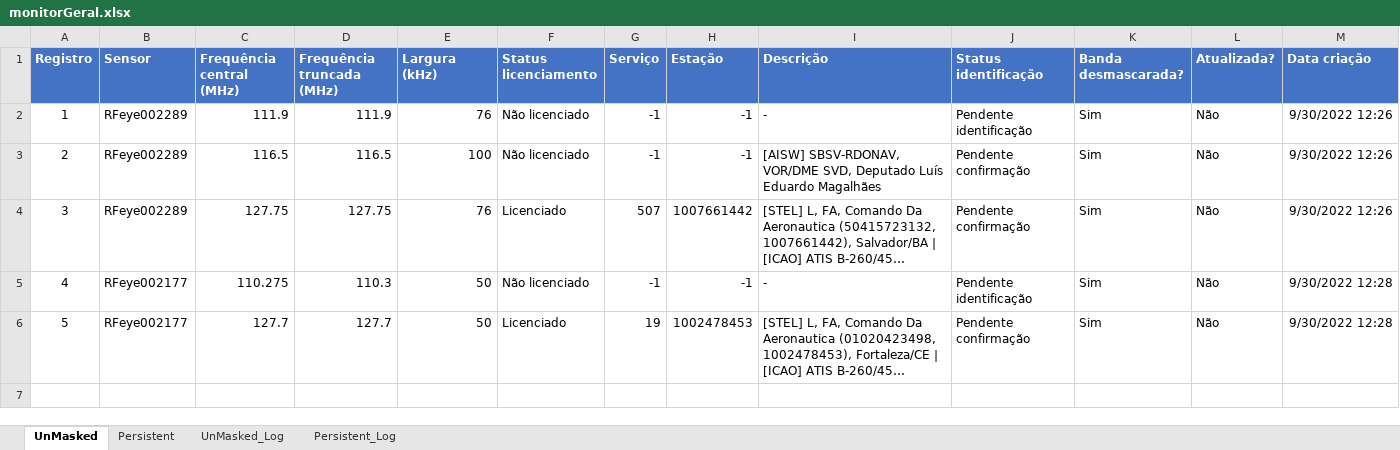
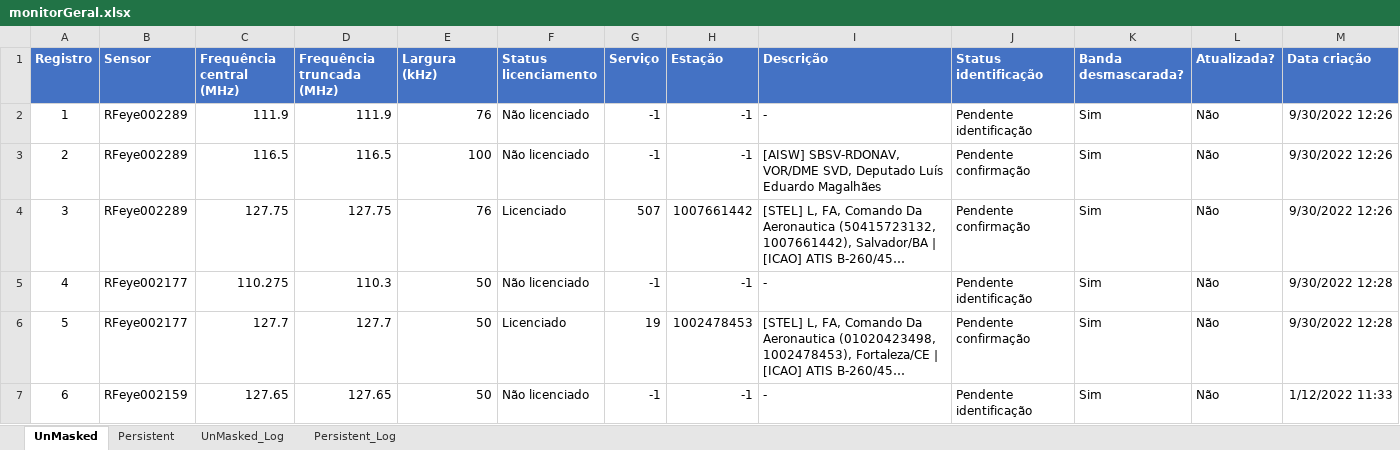
Before and after one commit to EricMagalhaesDelgado/appColeta, an Excel workbook: Settings/monitorGeral.xlsx, sheet UnMasked, drawn as a sheet; long unchanged cells end in …; values as stored, in another font and other column widths than the file's, no borders; table styles not drawn; the diff names each change by its address in the sheet, - before the commit and + after, or states it on an @@ line.

```diff
--- a/Settings/monitorGeral.xlsx (sheet UnMasked)
+++ b/Settings/monitorGeral.xlsx (sheet UnMasked)
+row 7: 6 | RFeye002159 | 127.65 | 127.65 | 50 | Não licenciado | -1 | -1 | - | Pendente identificação | Sim | Não | 1/12/2022 11:33
```
Also changed, not shown: sheet Persistent, sheet UnMasked_Log, sheet Persistent_Log, 4 other files.
